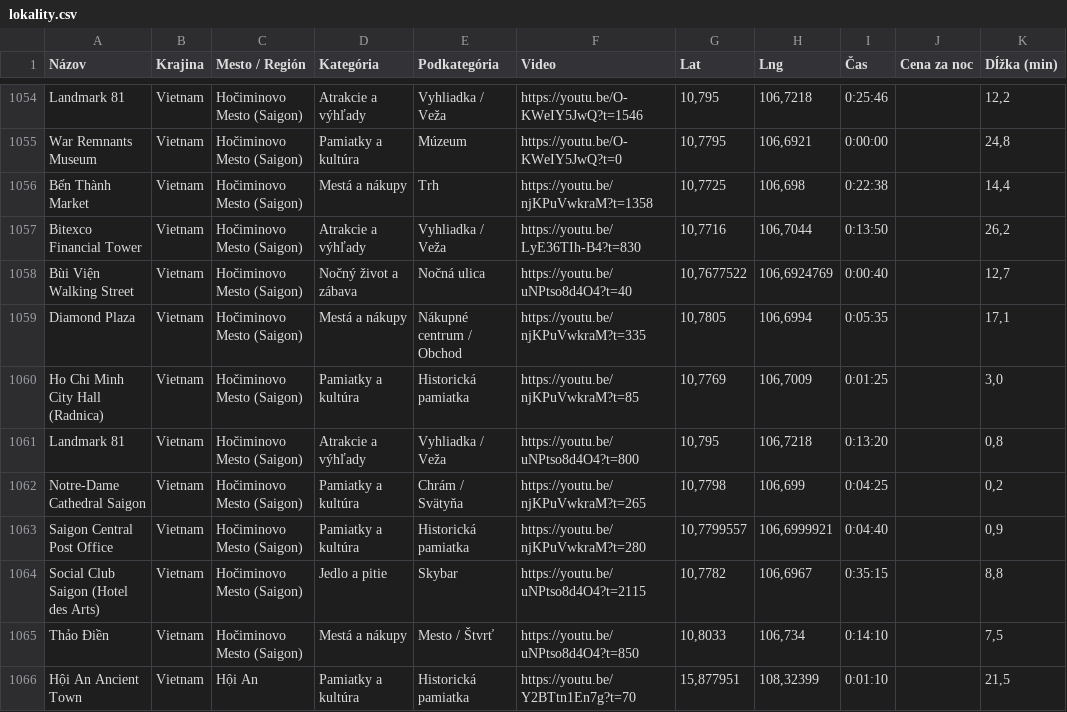
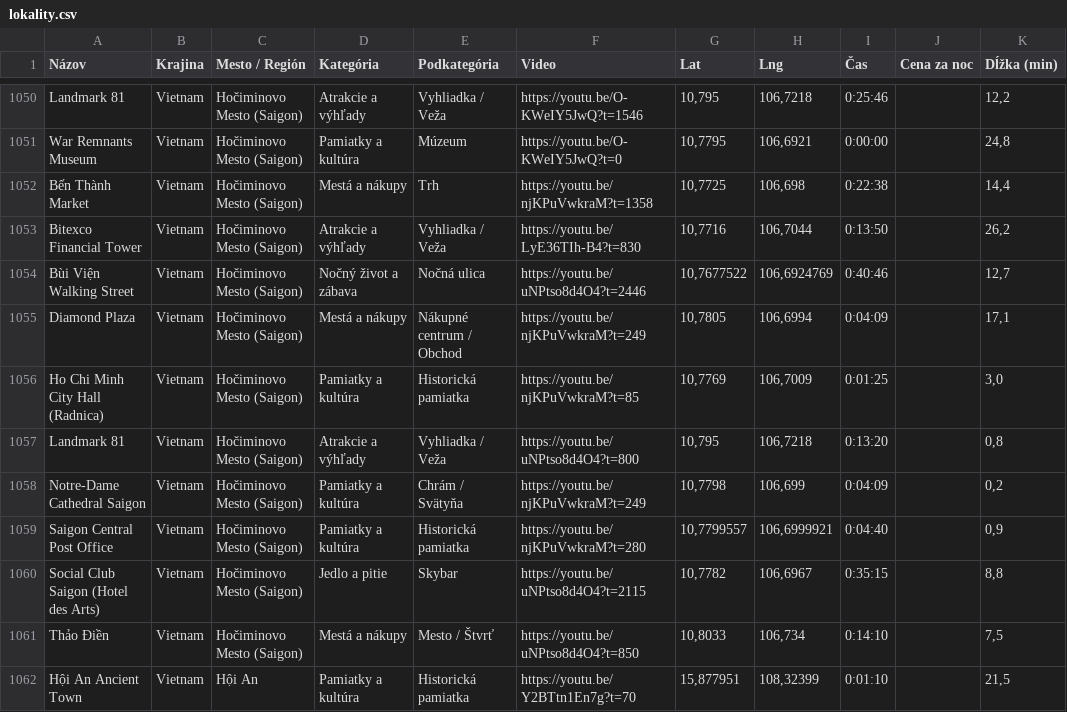
Before and after one commit to martinbezuch-lang/bezuchmapa, a CSV file: lokality.csv, drawn as a sheet; only a part is shown, gaps mark what is left out; addresses are those after the commit; the diff covers the shown part only; the diff names each change by its address in the sheet, - before the commit and + after, or states it on an @@ line.

```diff
--- a/lokality.csv
+++ b/lokality.csv
-F1054 (Video): https://youtu.be/uNPtso8d4O4?t=40
+F1054 (Video): https://youtu.be/uNPtso8d4O4?t=2446
-I1054 (Čas): 0:00:40
+I1054 (Čas): 0:40:46
-F1055 (Video): https://youtu.be/njKPuVwkraM?t=335
+F1055 (Video): https://youtu.be/njKPuVwkraM?t=249
-I1055 (Čas): 0:05:35
+I1055 (Čas): 0:04:09
-F1058 (Video): https://youtu.be/njKPuVwkraM?t=265
+F1058 (Video): https://youtu.be/njKPuVwkraM?t=249
-I1058 (Čas): 0:04:25
+I1058 (Čas): 0:04:09
```
Also changed, not shown: 4 removed rows and 44 edited cells elsewhere in this file.
